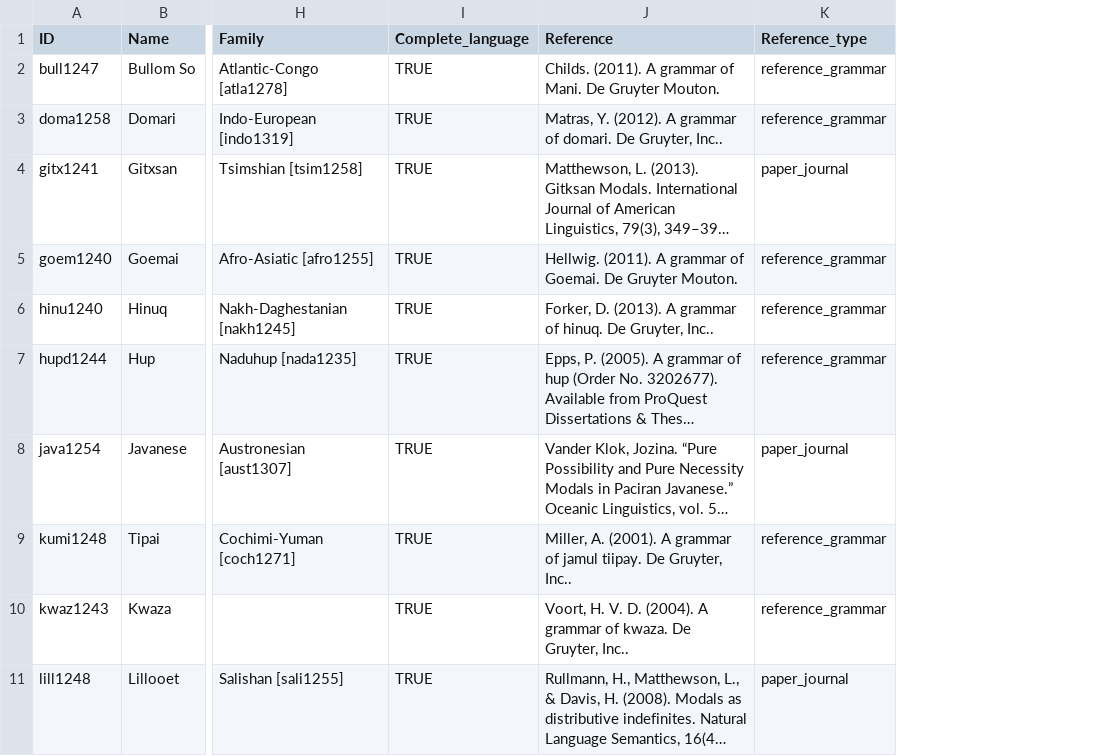
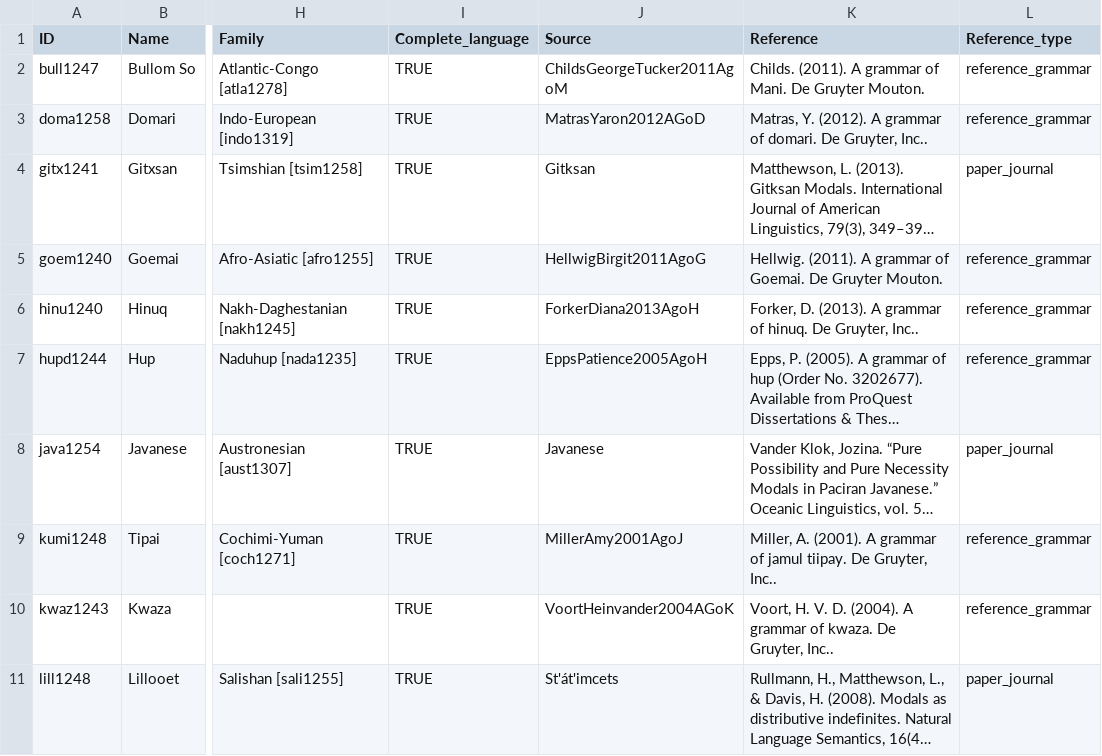
Before and after one commit to CLMBRs/modal-typology, a CSV file: cldf-format/cldf/languages.csv, drawn as a sheet; only a part is shown, gaps mark what is left out; long unchanged cells end in …; the diff names each change by its address in the sheet, - before the commit and + after, or states it on an @@ line.

Commit message:
add sources to langs; fix 0/1/? for unit-values

```diff
--- a/cldf-format/cldf/languages.csv
+++ b/cldf-format/cldf/languages.csv
+column J (Source), rows 2-11: ChildsGeorgeTucker2011AgoM | MatrasYaron2012AGoD | Gitksan | HellwigBirgit2011AgoG | ForkerDiana2013AgoH | EppsPatience2005AgoH | Javanese | MillerAmy2001AgoJ | VoortHeinvander2004AGoK | St'át'imcets
```
Also changed, not shown: cldf-format/cldf/unit-values.csv, 2 other files.
